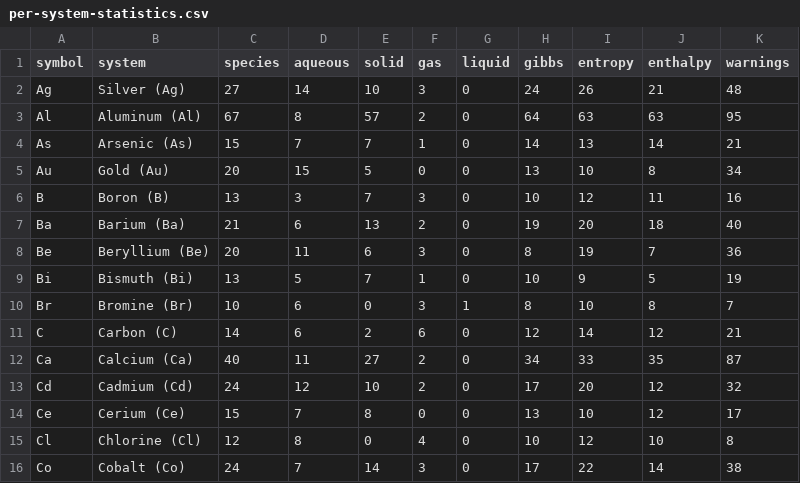
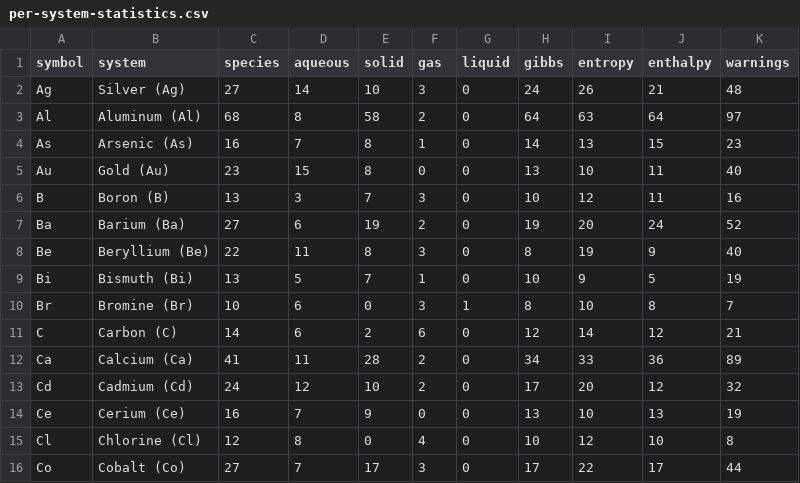
Before and after one commit to FrederikLizakJohansen/pourbase, a CSV file: docs/statistics/per-system-statistics.csv, drawn as a sheet; only a part is shown; the diff covers the shown part only.

```diff
--- a/docs/statistics/per-system-statistics.csv
+++ b/docs/statistics/per-system-statistics.csv
@@ -2,8 +2,8 @@ symbol,system,species,aqueous,solid,gas,liquid,gibbs,entropy,enthalpy,warnings
 Ag,Silver (Ag),27,14,10,3,0,24,26,21,48
-Al,Aluminum (Al),67,8,57,2,0,64,63,63,95
-As,Arsenic (As),15,7,7,1,0,14,13,14,21
-Au,Gold (Au),20,15,5,0,0,13,10,8,34
+Al,Aluminum (Al),68,8,58,2,0,64,63,64,97
+As,Arsenic (As),16,7,8,1,0,14,13,15,23
+Au,Gold (Au),23,15,8,0,0,13,10,11,40
 B,Boron (B),13,3,7,3,0,10,12,11,16
-Ba,Barium (Ba),21,6,13,2,0,19,20,18,40
-Be,Beryllium (Be),20,11,6,3,0,8,19,7,36
+Ba,Barium (Ba),27,6,19,2,0,19,20,24,52
+Be,Beryllium (Be),22,11,8,3,0,8,19,9,40
 Bi,Bismuth (Bi),13,5,7,1,0,10,9,5,19
@@ -11,6 +11,6 @@ Br,Bromine (Br),10,6,0,3,1,8,10,8,7
 C,Carbon (C),14,6,2,6,0,12,14,12,21
-Ca,Calcium (Ca),40,11,27,2,0,34,33,35,87
+Ca,Calcium (Ca),41,11,28,2,0,34,33,36,89
 Cd,Cadmium (Cd),24,12,10,2,0,17,20,12,32
-Ce,Cerium (Ce),15,7,8,0,0,13,10,12,17
+Ce,Cerium (Ce),16,7,9,0,0,13,10,13,19
 Cl,Chlorine (Cl),12,8,0,4,0,10,12,10,8
-Co,Cobalt (Co),24,7,14,3,0,17,22,14,38
+Co,Cobalt (Co),27,7,17,3,0,17,22,17,44
```
Also changed, not shown: 158 edited cells elsewhere in this file, 10 other files.
